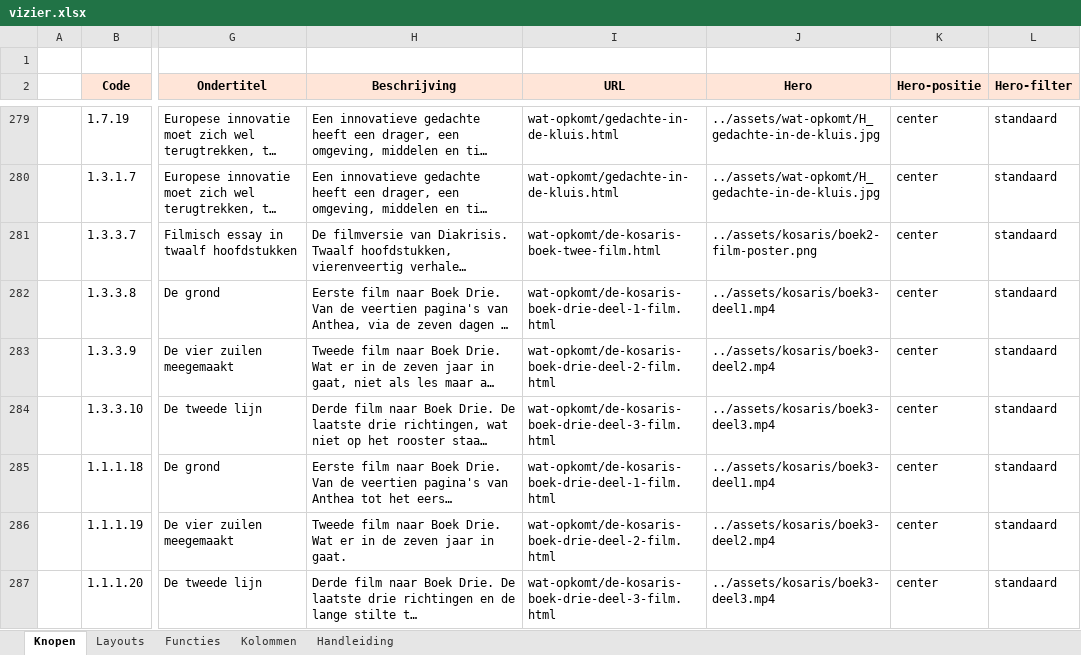
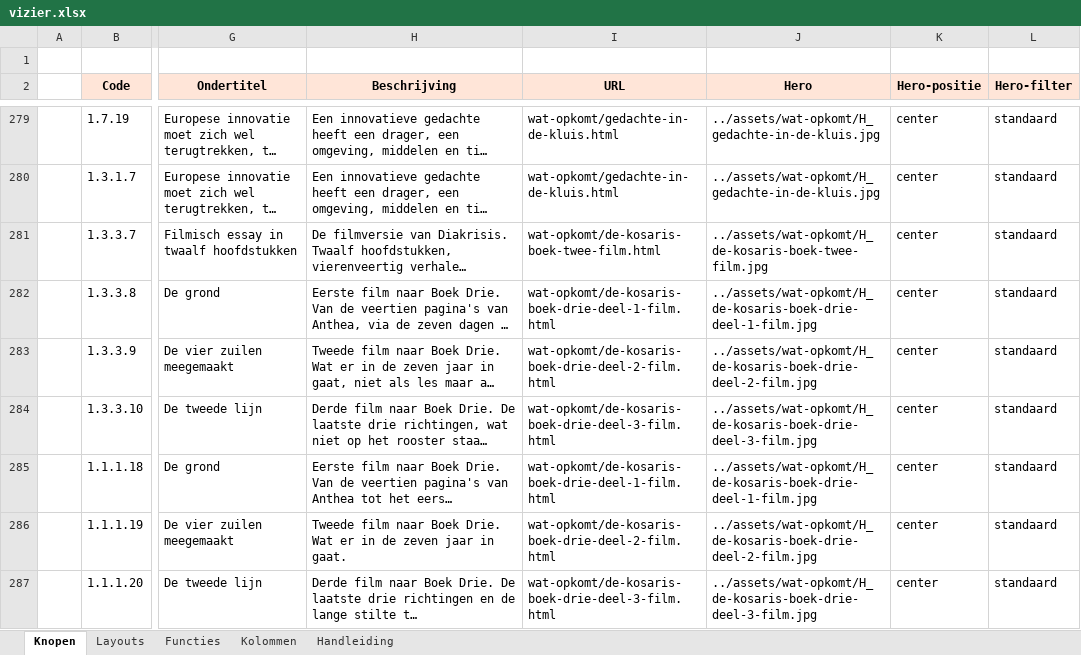
Before and after one commit to koosvanM/openvizier, an Excel workbook: nl/_data/vizier.xlsx, sheet Knopen, drawn as a sheet; only a part is shown, gaps mark what is left out; long unchanged cells end in …; values as stored, in another font and other column widths than the file's, no borders; the diff names each change by its address in the sheet, - before the commit and + after, or states it on an @@ line.

Commit message:
Fix hero-paden volgens §2.3/§3.2: H_<slug>.jpg in assets/wat-opkomt/

```diff
--- a/nl/_data/vizier.xlsx (sheet Knopen)
+++ b/nl/_data/vizier.xlsx (sheet Knopen)
-J281 (Hero): ../assets/kosaris/boek2-film-poster.png
+J281 (Hero): ../assets/wat-opkomt/H_de-kosaris-boek-twee-film.jpg
-J282 (Hero): ../assets/kosaris/boek3-deel1.mp4
+J282 (Hero): ../assets/wat-opkomt/H_de-kosaris-boek-drie-deel-1-film.jpg
-J283 (Hero): ../assets/kosaris/boek3-deel2.mp4
+J283 (Hero): ../assets/wat-opkomt/H_de-kosaris-boek-drie-deel-2-film.jpg
-J284 (Hero): ../assets/kosaris/boek3-deel3.mp4
+J284 (Hero): ../assets/wat-opkomt/H_de-kosaris-boek-drie-deel-3-film.jpg
-J285 (Hero): ../assets/kosaris/boek3-deel1.mp4
+J285 (Hero): ../assets/wat-opkomt/H_de-kosaris-boek-drie-deel-1-film.jpg
-J286 (Hero): ../assets/kosaris/boek3-deel2.mp4
+J286 (Hero): ../assets/wat-opkomt/H_de-kosaris-boek-drie-deel-2-film.jpg
-J287 (Hero): ../assets/kosaris/boek3-deel3.mp4
+J287 (Hero): ../assets/wat-opkomt/H_de-kosaris-boek-drie-deel-3-film.jpg
```
